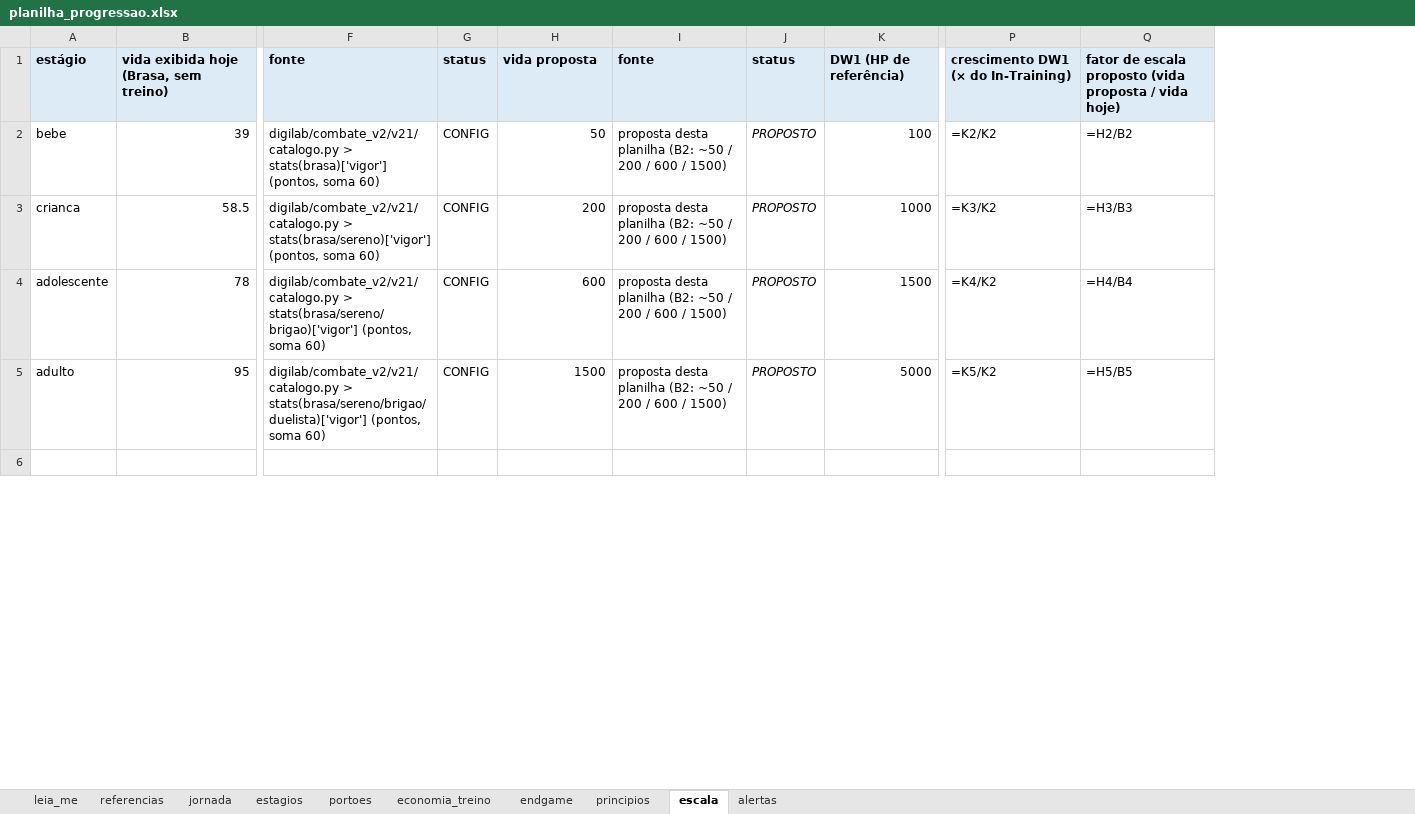
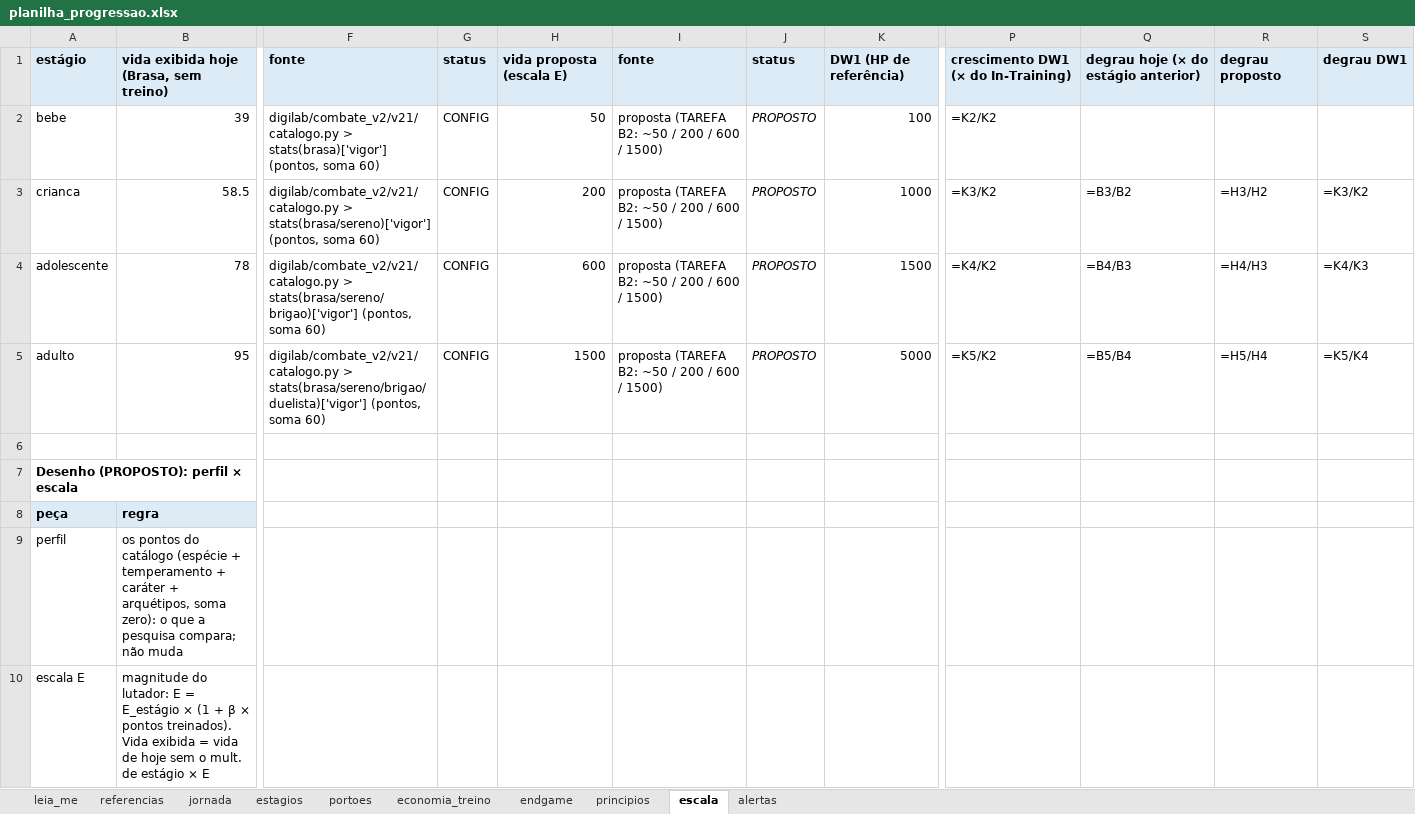
Before and after one commit to matheusmmmp/digilab, an Excel workbook: artifacts_progressao/planilha_progressao.xlsx, sheet escala, drawn as a sheet; only a part is shown, gaps mark what is left out; values as stored, in another font and other column widths than the file's, no borders; formulas without a stored value are shown as written; removed rows and columns are numbered as before the commit, all else as after; rows hold the shown columns only; the diff covers the shown part only; the diff names each change by its address in the sheet, - before the commit and + after, or states it on an @@ line.

```diff
--- a/artifacts_progressao/planilha_progressao.xlsx (sheet escala)
+++ b/artifacts_progressao/planilha_progressao.xlsx (sheet escala)
-column I, rows 1-5: fonte | proposta desta planilha (B2: ~50 / 200 / 600 / 1500) | proposta desta planilha (B2: ~50 / 200 / 600 / 1500) | proposta desta planilha (B2: ~50 / 200 / 600 / 1500) | proposta desta planilha (B2: ~50 / 200 / 600 / 1500)
+column I, rows 1-5: fonte | proposta (TAREFA B2: ~50 / 200 / 600 / 1500) | proposta (TAREFA B2: ~50 / 200 / 600 / 1500) | proposta (TAREFA B2: ~50 / 200 / 600 / 1500) | proposta (TAREFA B2: ~50 / 200 / 600 / 1500)
-column Q, rows 1-5: fator de escala proposto (vida proposta / vida hoje) | =H2/B2 | =H3/B3 | =H4/B4 | =H5/B5
+column Q, rows 1-5: degrau hoje (× do estágio anterior) |  | =B3/B2 | =B4/B3 | =B5/B4
+column R, rows 1-5: degrau proposto |  | =H3/H2 | =H4/H3 | =H5/H4
+column S, rows 1-5: degrau DW1 |  | =K3/K2 | =K4/K3 | =K5/K4
-H1: vida proposta
+H1: vida proposta (escala E)
+row 7: Desenho (PROPOSTO): perfil × escala
+row 8: peça | regra
+row 9: perfil | os pontos do catálogo (espécie + temperamento + caráter + arquétipos, soma zero): o que a pesquisa compara; não muda
+row 10: escala E | magnitude do lutador: E = E_estágio × (1 + β × pontos treinados). Vida exibida = vida de hoje sem o mult. de estágio × E
```
Also changed, not shown: 31 added rows and 3 edited cells elsewhere in this sheet, sheet jornada, sheet leia_me, 3 other files.
